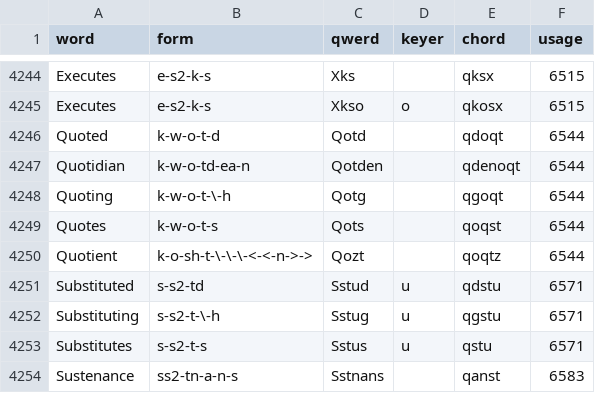
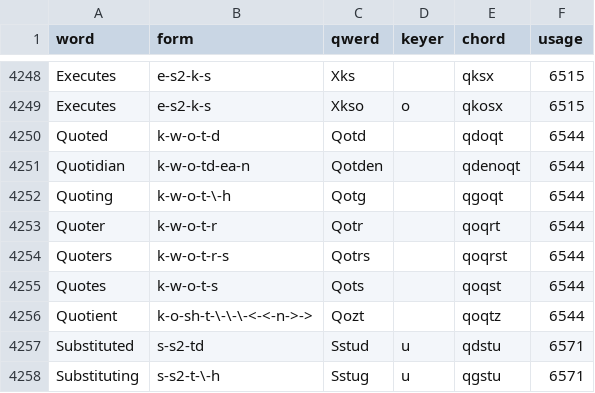
Before and after one commit to codepoke-kk/qwertigraphy, a CSV file: qwertigraph/dictionaries/anniversary_supplement.csv, drawn as a sheet; only a part is shown, gaps mark what is left out; the shorter side is filled out with more unchanged rows; the diff covers the shown part only.

```diff
--- a/qwertigraph/dictionaries/anniversary_supplement.csv
+++ b/qwertigraph/dictionaries/anniversary_supplement.csv
@@ -4248,2 +4252,4 @@ Quotidian,k-w-o-td-ea-n,Qotden,,qdenoqt,6544
 Quoting,k-w-o-t-\-h,Qotg,,qgoqt,6544
+Quoter,k-w-o-t-r,Qotr,,qoqrt,6544
+Quoters,k-w-o-t-r-s,Qotrs,,qoqrst,6544
 Quotes,k-w-o-t-s,Qots,,qoqst,6544
```
Also changed, not shown: 17 added rows elsewhere in this file.
